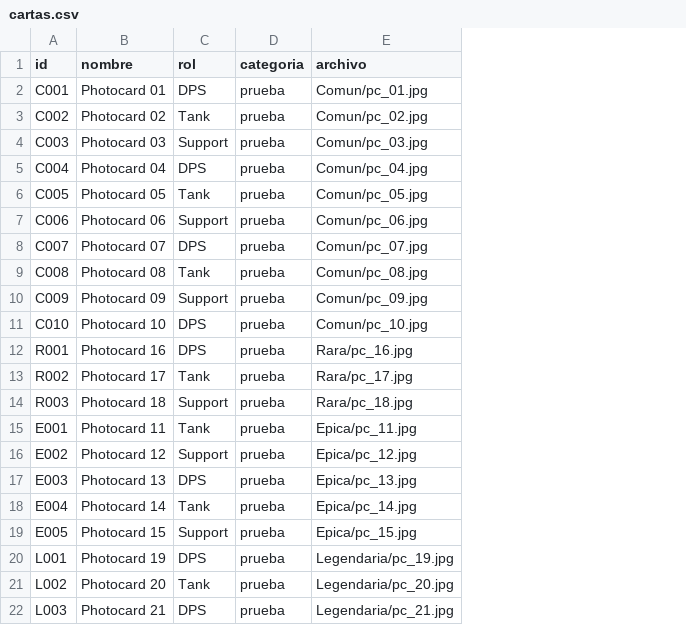
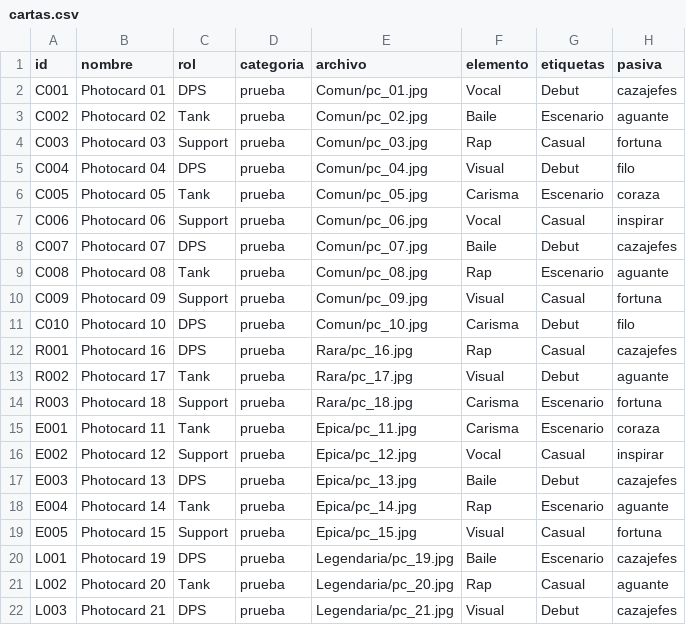
Before and after one commit to Kllerg/organizador-datos, a CSV file: cartas.csv, drawn as a sheet; the diff names each change by its address in the sheet, - before the commit and + after, or states it on an @@ line.

Commit message:
Elementos y pasivas
Adicion de elementos

```diff
--- a/cartas.csv
+++ b/cartas.csv
+column F (elemento), rows 2-22: Vocal | Baile | Rap | Visual | Carisma | Vocal | Baile | Rap | Visual | Carisma | Rap | Visual | Carisma | Carisma | Vocal | Baile | Rap | Visual | Baile | Rap | Visual
+column G (etiquetas), rows 2-22: Debut | Escenario | Casual | Debut | Escenario | Casual | Debut | Escenario | Casual | Debut | Casual | Debut | Escenario | Escenario | Casual | Debut | Escenario | Casual | Escenario | Casual | Debut
+column H (pasiva), rows 2-22: cazajefes | aguante | fortuna | filo | coraza | inspirar | cazajefes | aguante | fortuna | filo | cazajefes | aguante | fortuna | coraza | inspirar | cazajefes | aguante | fortuna | cazajefes | aguante | cazajefes
```
Also changed, not shown: 4 other files.
